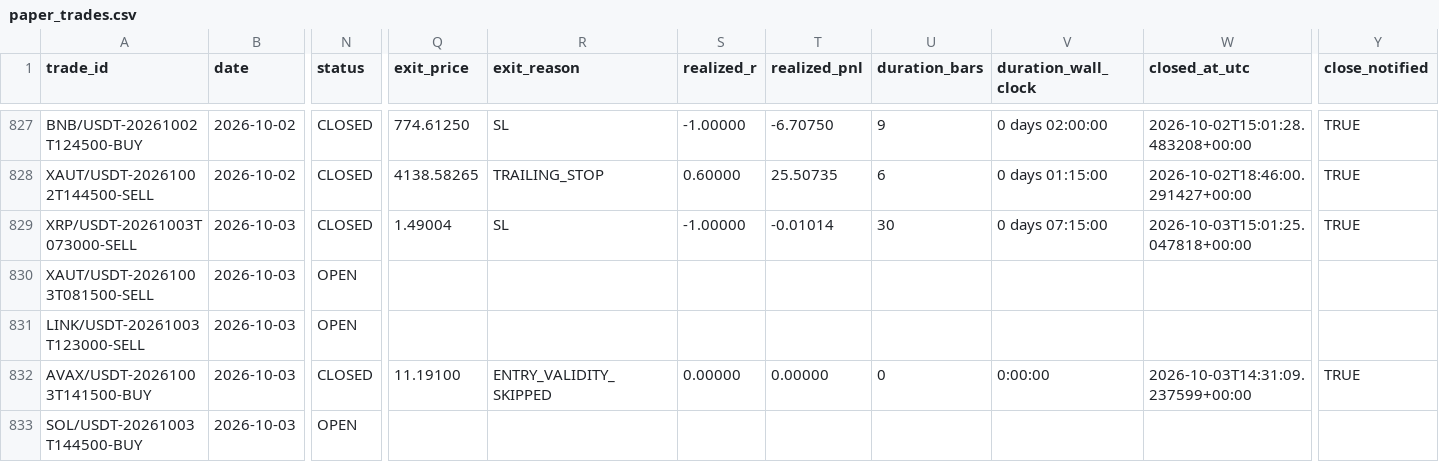
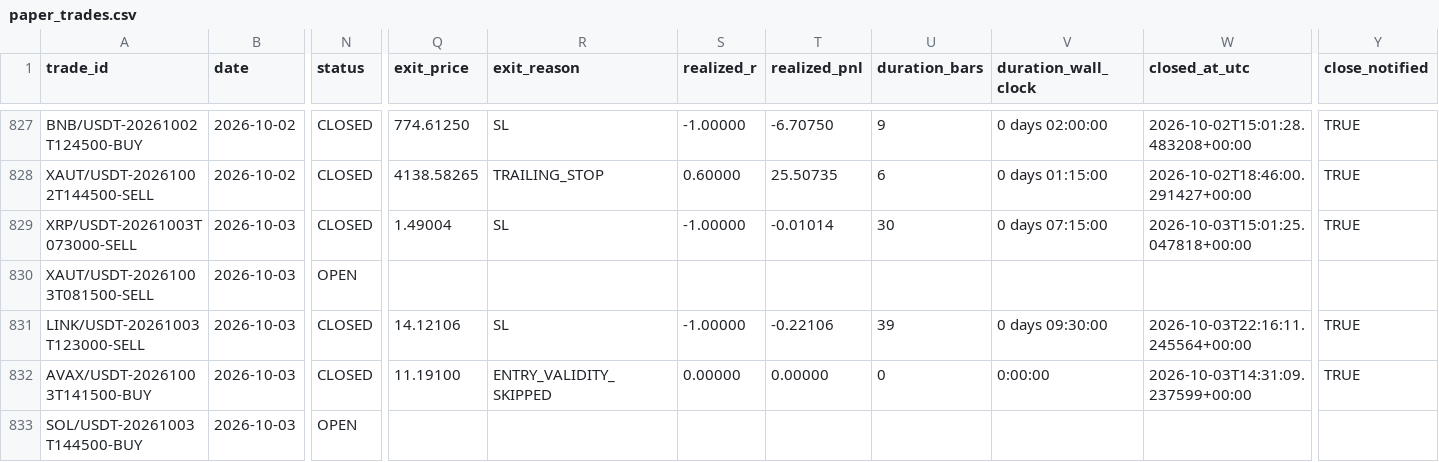
Before and after one commit to shukanwadhawana-cloud/Paper-trading-, a CSV file: paper_trades.csv, drawn as a sheet; only a part is shown, gaps mark what is left out; the diff names each change by its address in the sheet, - before the commit and + after, or states it on an @@ line.

```diff
--- a/paper_trades.csv
+++ b/paper_trades.csv
-N831 (status): OPEN
+N831 (status): CLOSED
-Q831 (exit_price): (empty)
+Q831 (exit_price): 14.12106
-R831 (exit_reason): (empty)
+R831 (exit_reason): SL
-S831 (realized_r): (empty)
+S831 (realized_r): -1.00000
-T831 (realized_pnl): (empty)
+T831 (realized_pnl): -0.22106
-U831 (duration_bars): (empty)
+U831 (duration_bars): 39
-V831 (duration_wall_clock): (empty)
+V831 (duration_wall_clock): 0 days 09:30:00
-W831 (closed_at_utc): (empty)
+W831 (closed_at_utc): 2026-10-03T22:16:11.245564+00:00
-Y831 (close_notified): (empty)
+Y831 (close_notified): TRUE
```
